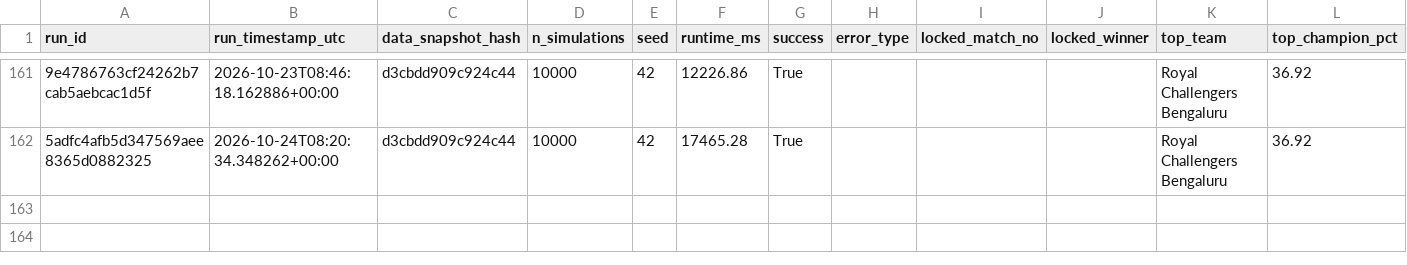
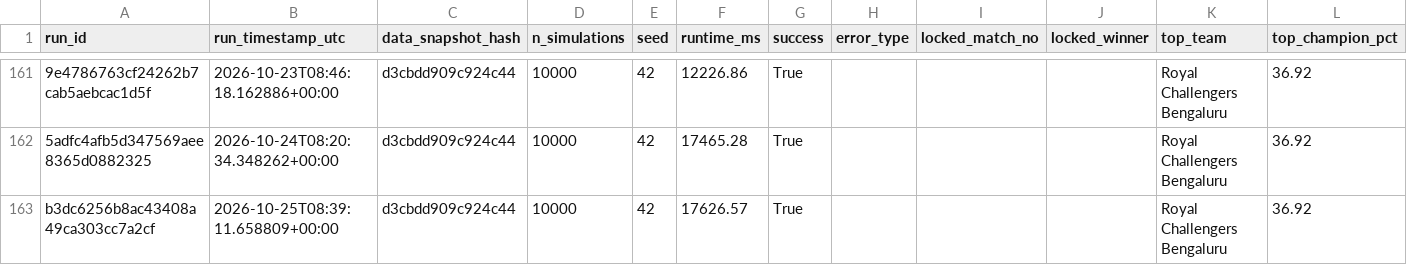
Before and after one commit to Vatsalsrivastava1209/IPL-Predictor, a CSV file: outputs/simulation_runs.csv, drawn as a sheet; only a part is shown, gaps mark what is left out; the diff names each change by its address in the sheet, - before the commit and + after, or states it on an @@ line.

```diff
--- a/outputs/simulation_runs.csv
+++ b/outputs/simulation_runs.csv
+row 163: b3dc6256b8ac43408a49ca303cc7a2cf | 2026-10-25T08:39:11.658809+00:00 | d3cbdd909c924c44 | 10000 | 42 | 17626.57 | True |  |  |  | Royal Challengers Bengaluru | 36.92
```
Also changed, not shown: outputs/probability_history.csv.
